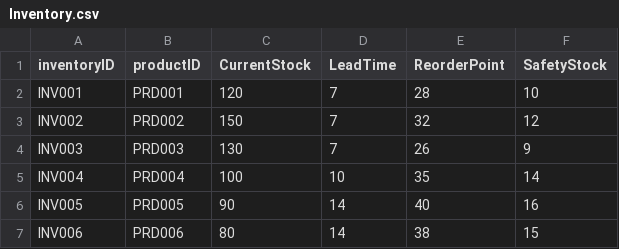
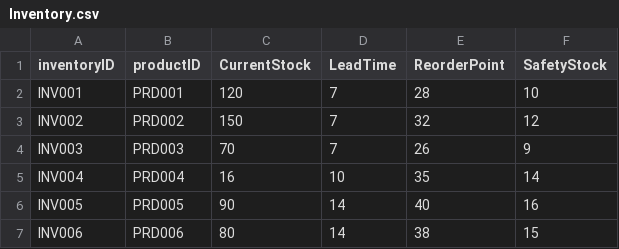
Before and after one commit to shunyi02/POPWARUNG, a CSV file: data/Inventory.csv, drawn as a sheet.

```diff
--- a/data/Inventory.csv
+++ b/data/Inventory.csv
@@ -3,4 +3,4 @@ INV001,PRD001,120,7,28,10
 INV002,PRD002,150,7,32,12
-INV003,PRD003,130,7,26,9
-INV004,PRD004,100,10,35,14
+INV003,PRD003,70,7,26,9
+INV004,PRD004,16,10,35,14
 INV005,PRD005,90,14,40,16
```
Also changed, not shown: product_forecasts.csv, 8 other files.
